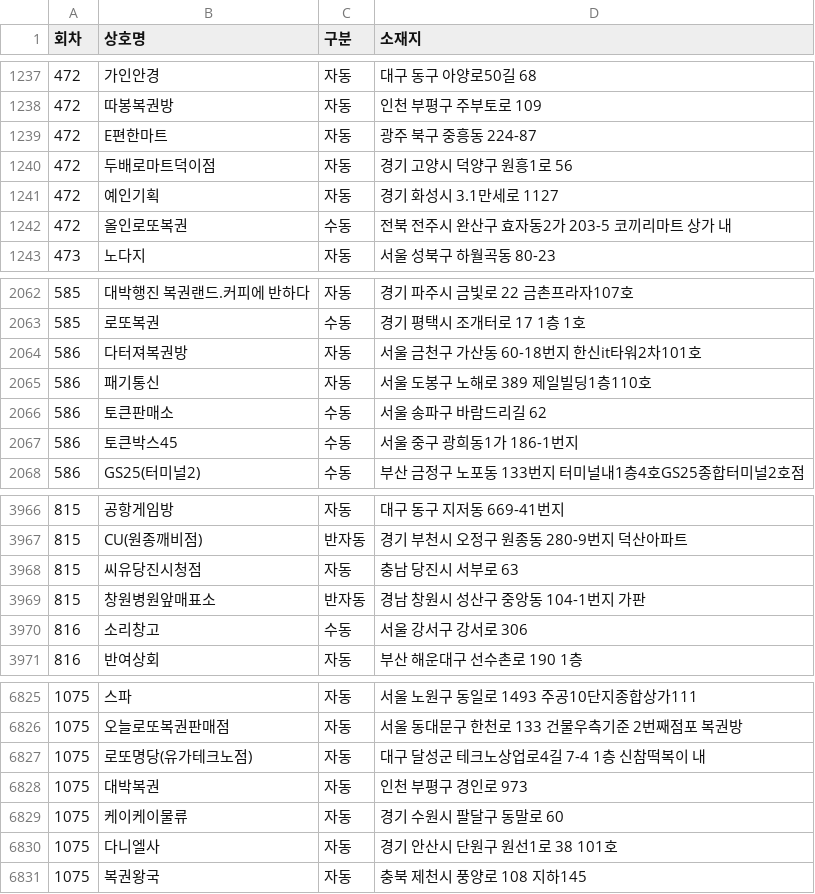
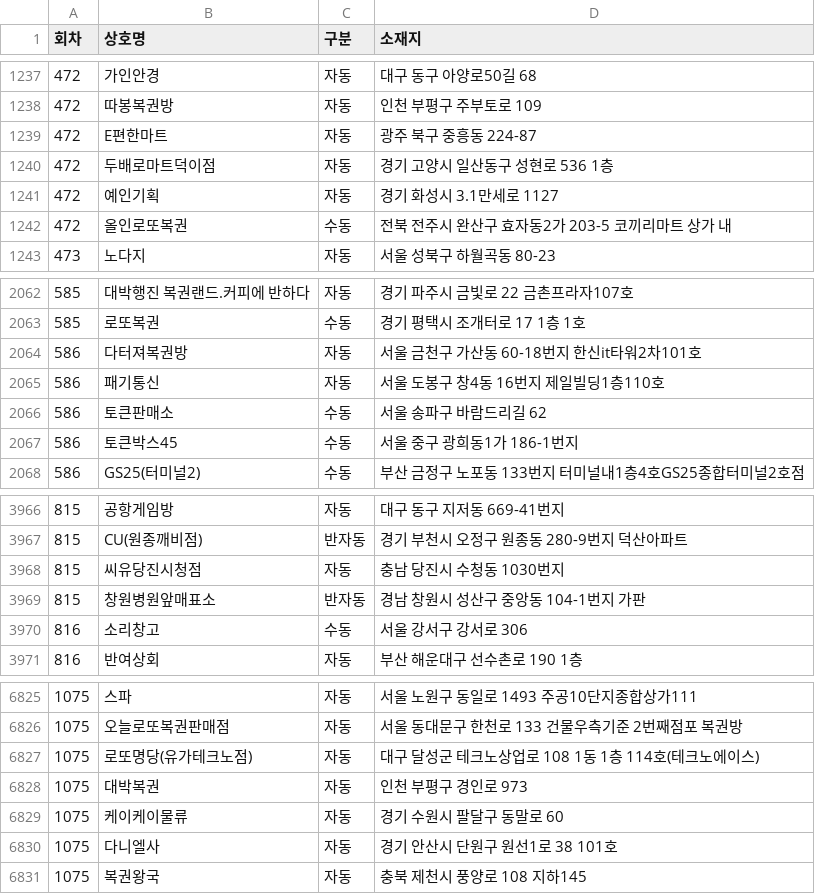
Before and after one commit to pipelinelife/pipelinelife.github.io, a CSV file: CSV/lottowinnerstores.csv, drawn as a sheet; only a part is shown, gaps mark what is left out; the diff names each change by its address in the sheet, - before the commit and + after, or states it on an @@ line.

Commit message:
update lottowinnerstores.csv

```diff
--- a/CSV/lottowinnerstores.csv
+++ b/CSV/lottowinnerstores.csv
-D1240 (소재지): 경기 고양시 덕양구 원흥1로 56
+D1240 (소재지): 경기 고양시 일산동구 성현로 536 1층
-D2065 (소재지): 서울 도봉구 노해로 389 제일빌딩1층110호
+D2065 (소재지): 서울 도봉구 창4동 16번지 제일빌딩1층110호
-D3968 (소재지): 충남 당진시 서부로 63
+D3968 (소재지): 충남 당진시 수청동 1030번지
-D6827 (소재지): 대구 달성군 테크노상업로4길 7-4 1층 신참떡복이 내
+D6827 (소재지): 대구 달성군 테크노상업로 108 1동 1층 114호(테크노에이스)
```
